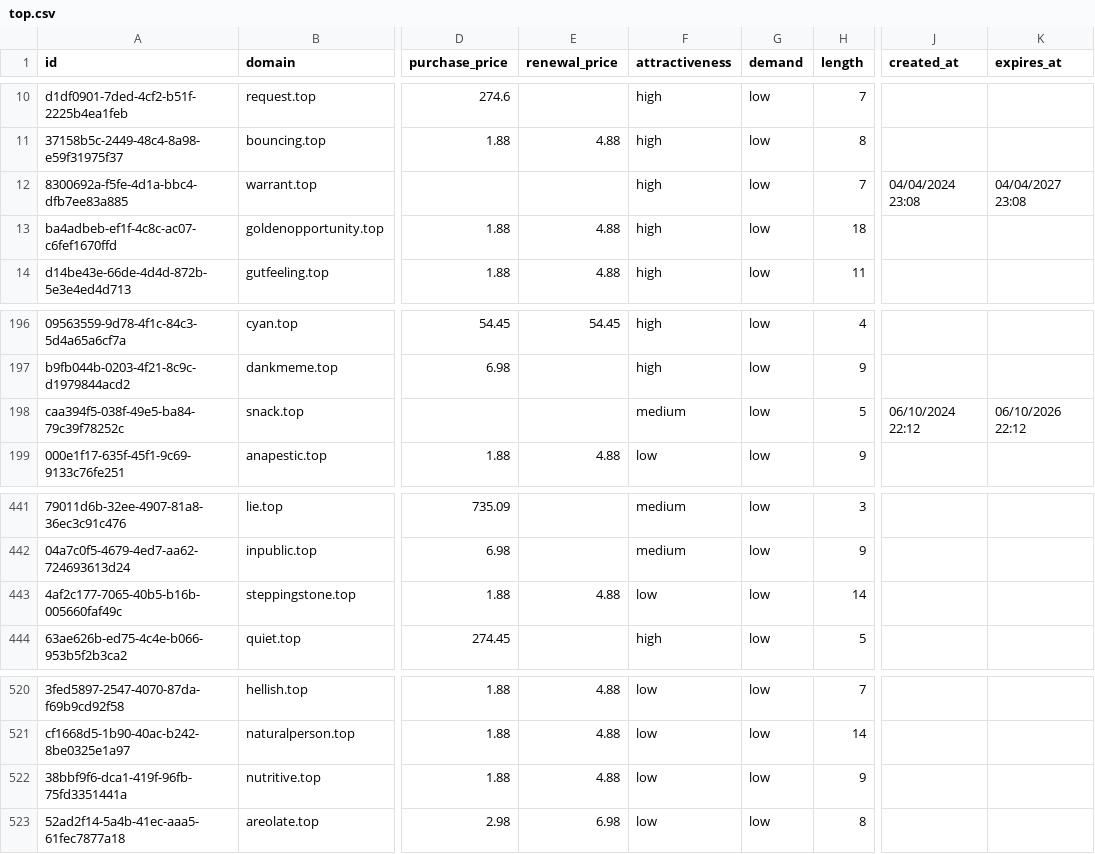
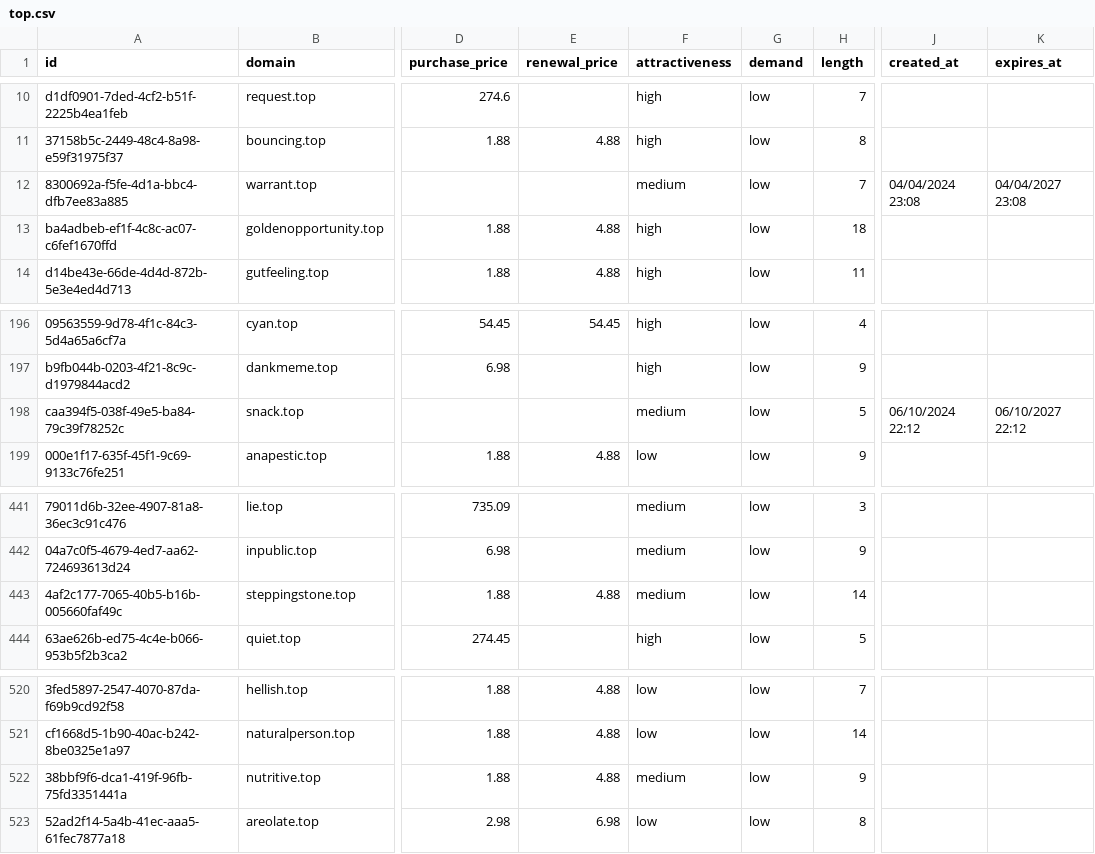
Before and after one commit to UniqueDomains/top-oneword-domains, a CSV file: top.csv, drawn as a sheet; only a part is shown, gaps mark what is left out; the diff covers the shown part only; the diff names each change by its address in the sheet, - before the commit and + after, or states it on an @@ line.

```diff
--- a/top.csv
+++ b/top.csv
-F12 (attractiveness): high
+F12 (attractiveness): medium
-K198 (expires_at): 06/10/2026 22:12
+K198 (expires_at): 06/10/2027 22:12
-F443 (attractiveness): low
+F443 (attractiveness): medium
-F522 (attractiveness): low
+F522 (attractiveness): medium
```
Also changed, not shown: 15 edited cells elsewhere in this file, 4 other files.
